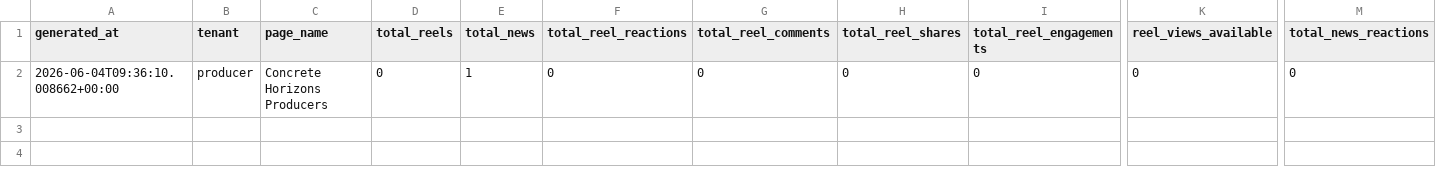
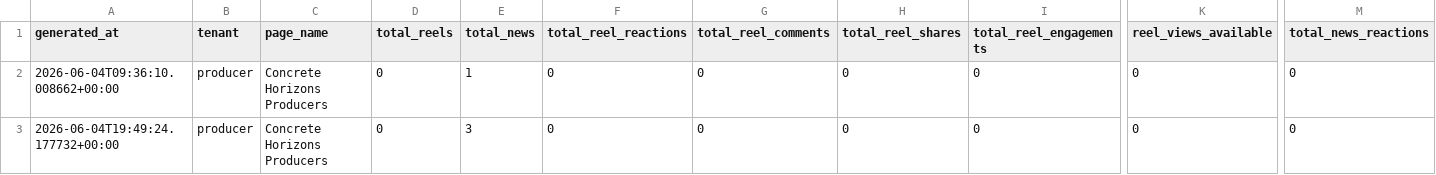
Before and after one commit to ourovectr/Tenets, a CSV file: analytics_history_producer.csv, drawn as a sheet; only a part is shown, gaps mark what is left out; rows hold the shown columns only; the diff names each change by its address in the sheet, - before the commit and + after, or states it on an @@ line.

```diff
--- a/analytics_history_producer.csv
+++ b/analytics_history_producer.csv
+row 3: 2026-06-04T19:49:24.177732+00:00 | producer | Concrete Horizons Producers | 0 | 3 | 0 | 0 | 0 | 0 | 0 | 0
```
